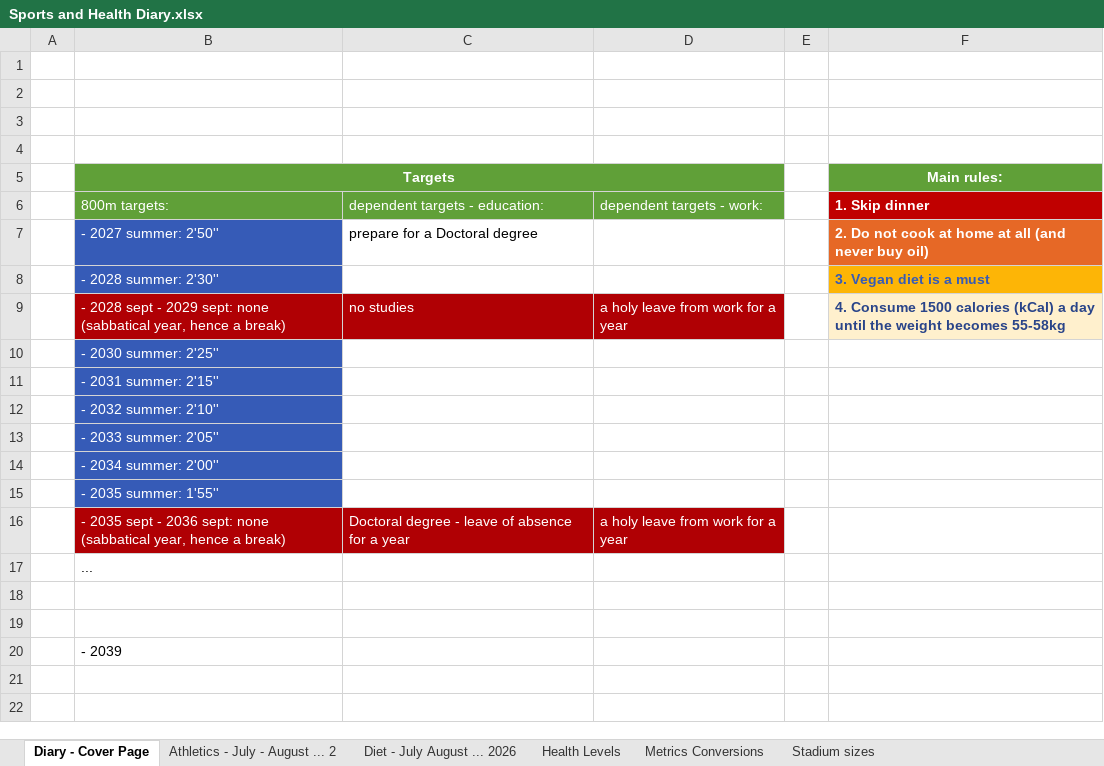
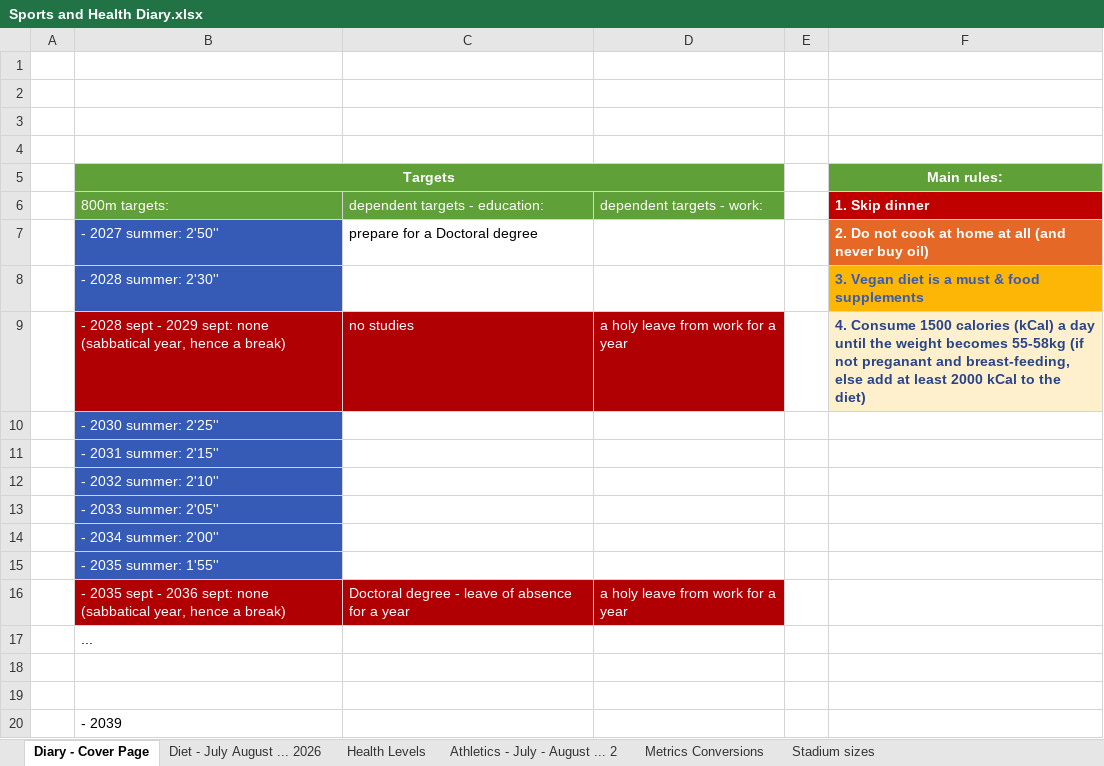
Before and after one commit to desi-nikolova-2026/Health-and-Sports-Diary, an Excel workbook: Sports and Health Diary.xlsx, sheet Diary - Cover Page, drawn as a sheet; values as stored, in another font and other column widths than the file's, no borders; the diff names each change by its address in the sheet, - before the commit and + after, or states it on an @@ line.

```diff
--- a/Sports and Health Diary.xlsx (sheet Diary - Cover Page)
+++ b/Sports and Health Diary.xlsx (sheet Diary - Cover Page)
@@ sheet tab order changed: Diary - Cover Page | Diet - July August ... 2026 | Health Levels | Athletics - July - August ... 2 | Metrics Conversions | Stadium sizes @@
-F8 (Main rules:): 3. Vegan diet is a must
+F8 (Main rules:): 3. Vegan diet is a must & food supplements
-F9 (Main rules:): …becomes 55-58kg
+F9 (Main rules:): …becomes 55-58kg (if not preganant and breast-feeding, else add at least 2000 kCal to the diet)
```
Also changed, not shown: sheet Diet - July August ... 2026, sheet Athletics - July - August ... 2, sheet Health Levels, formulas that keep their value, 4 other files.
